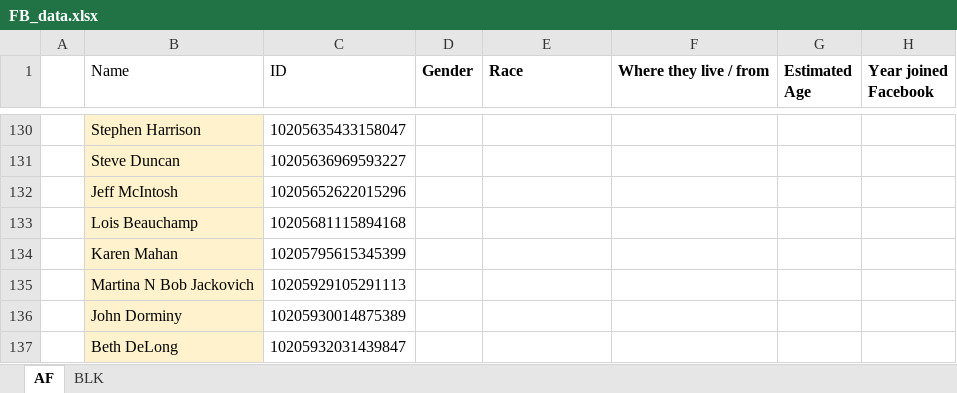
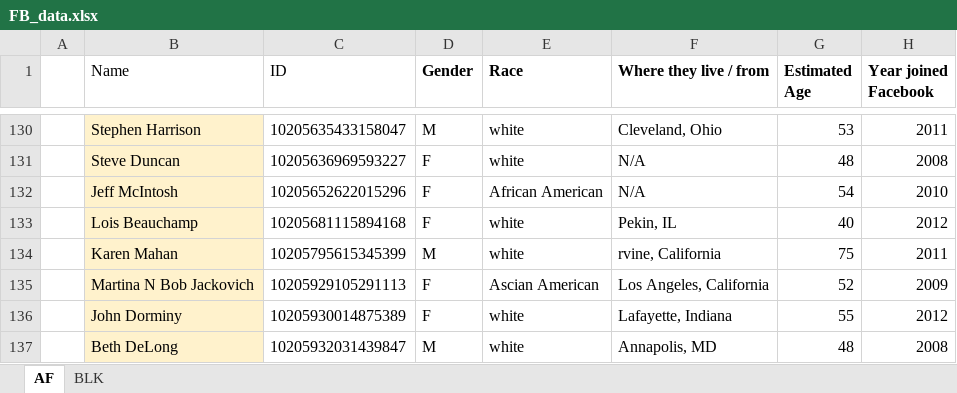
Before and after one commit to LierW/Let-Make-a-better-Lier, an Excel workbook: FB_data.xlsx, sheet AF, drawn as a sheet; only a part is shown, gaps mark what is left out; values as stored, in another font and other column widths than the file's, no borders; the diff covers the shown part only; the diff names each change by its address in the sheet, - before the commit and + after, or states it on an @@ line.

```diff
--- a/FB_data.xlsx (sheet AF)
+++ b/FB_data.xlsx (sheet AF)
-D130 (Gender): (empty)
+D130 (Gender): M
-E130:E131 (Race): (empty)
+E130:E131 (Race): white
-F130 (Where they live / from): (empty)
+F130 (Where they live / from): Cleveland, Ohio
-G130 (Estimated Age): (empty)
+G130 (Estimated Age): 53
-H130 (Year joined Facebook): (empty)
+H130 (Year joined Facebook): 2011
-D131:D133 (Gender): (empty)
+D131:D133 (Gender): F
-F131:F132 (Where they live / from): (empty)
+F131:F132 (Where they live / from): N/A
-G131 (Estimated Age): (empty)
+G131 (Estimated Age): 48
-H131 (Year joined Facebook): (empty)
+H131 (Year joined Facebook): 2008
-E132 (Race): (empty)
+E132 (Race): African American
-G132 (Estimated Age): (empty)
+G132 (Estimated Age): 54
-H132 (Year joined Facebook): (empty)
+H132 (Year joined Facebook): 2010
-E133:E134 (Race): (empty)
+E133:E134 (Race): white
-F133 (Where they live / from): (empty)
+F133 (Where they live / from): Pekin, IL
-G133 (Estimated Age): (empty)
+G133 (Estimated Age): 40
-H133 (Year joined Facebook): (empty)
+H133 (Year joined Facebook): 2012
-D134 (Gender): (empty)
+D134 (Gender): M
-F134 (Where they live / from): (empty)
+F134 (Where they live / from): rvine, California
-G134 (Estimated Age): (empty)
+G134 (Estimated Age): 75
-H134 (Year joined Facebook): (empty)
+H134 (Year joined Facebook): 2011
-D135:D136 (Gender): (empty)
+D135:D136 (Gender): F
-E135 (Race): (empty)
+E135 (Race): Ascian American
-F135 (Where they live / from): (empty)
+F135 (Where they live / from): Los Angeles, California
-G135 (Estimated Age): (empty)
+G135 (Estimated Age): 52
-H135 (Year joined Facebook): (empty)
+H135 (Year joined Facebook): 2009
-E136:E137 (Race): (empty)
+E136:E137 (Race): white
-F136 (Where they live / from): (empty)
+F136 (Where they live / from): Lafayette, Indiana
-G136 (Estimated Age): (empty)
+G136 (Estimated Age): 55
-H136 (Year joined Facebook): (empty)
+H136 (Year joined Facebook): 2012
-D137 (Gender): (empty)
+D137 (Gender): M
-F137 (Where they live / from): (empty)
+F137 (Where they live / from): Annapolis, MD
-G137 (Estimated Age): (empty)
+G137 (Estimated Age): 48
-H137 (Year joined Facebook): (empty)
+H137 (Year joined Facebook): 2008
```
Also changed, not shown: 90 edited cells elsewhere in this sheet, sheet BLK.
